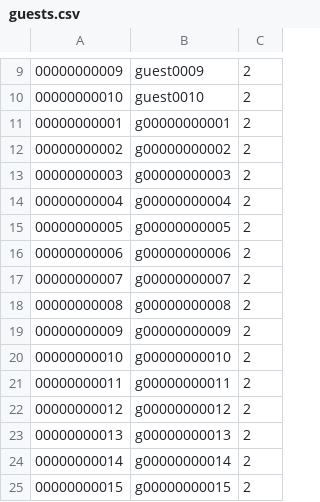
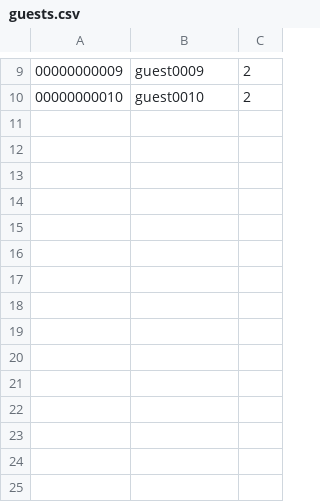
Before and after one commit to canutoth/INF1040, a CSV file: guests.csv, drawn as a sheet; only a part is shown, gaps mark what is left out.

```diff
--- a/guests.csv
+++ b/guests.csv
@@ -10,16 +10 @@
 00000000010,guest0010,2
-00000000001,g00000000001,2
-00000000002,g00000000002,2
-00000000003,g00000000003,2
-00000000004,g00000000004,2
-00000000005,g00000000005,2
-00000000006,g00000000006,2
-00000000007,g00000000007,2
-00000000008,g00000000008,2
-00000000009,g00000000009,2
-00000000010,g00000000010,2
-00000000011,g00000000011,2
-00000000012,g00000000012,2
-00000000013,g00000000013,2
-00000000014,g00000000014,2
-00000000015,g00000000015,2
```
Also changed, not shown: 2 other files.
